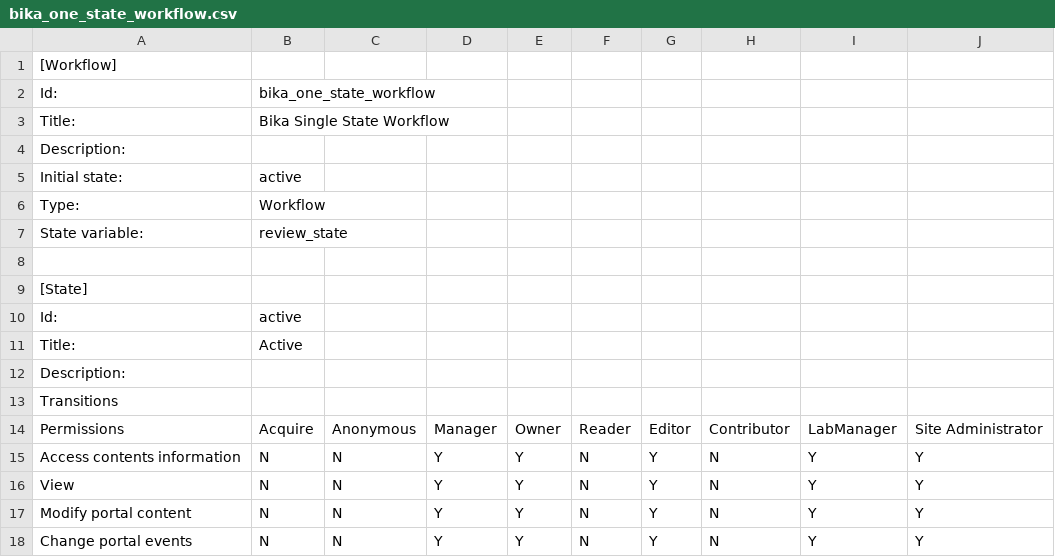
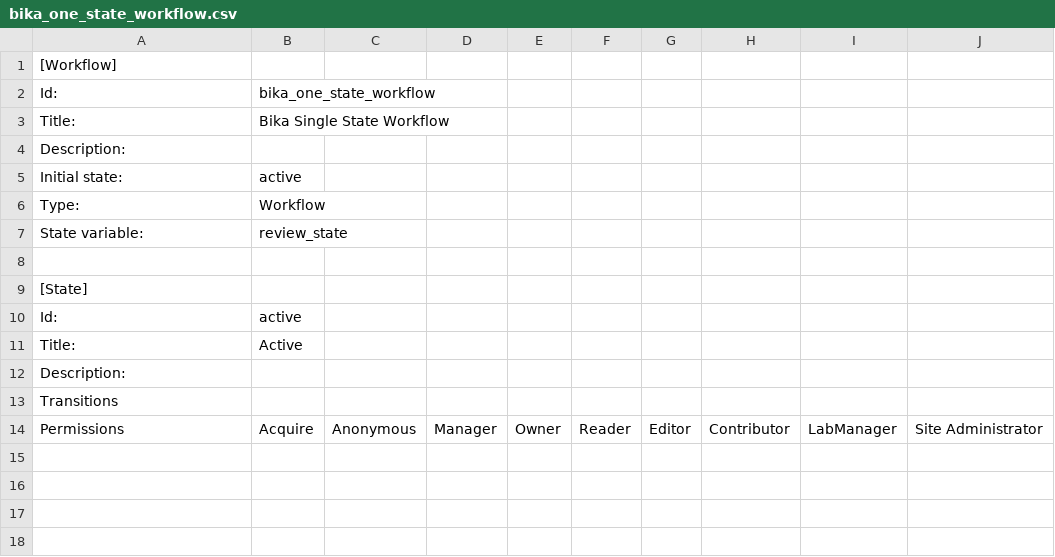
Before and after one commit to senaite/senaite.core, a CSV file: bika/lims/profiles/default/workflow_csv/bika_one_state_workflow.csv, drawn as a sheet.

Commit message:
issue #948: remove all permission mappings from bika_one_state_workflow

```diff
--- a/bika/lims/profiles/default/workflow_csv/bika_one_state_workflow.csv
+++ b/bika/lims/profiles/default/workflow_csv/bika_one_state_workflow.csv
@@ -14,5 +14 @@ Transitions,,,,,,,,,
 Permissions,Acquire,Anonymous,Manager,Owner,Reader,Editor,Contributor,LabManager,Site Administrator
-Access contents information,N,N,Y,Y,N,Y,N,Y,Y
-View,N,N,Y,Y,N,Y,N,Y,Y
-Modify portal content,N,N,Y,Y,N,Y,N,Y,Y
-Change portal events,N,N,Y,Y,N,Y,N,Y,Y
```
